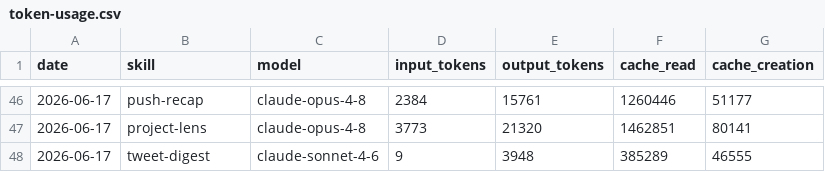
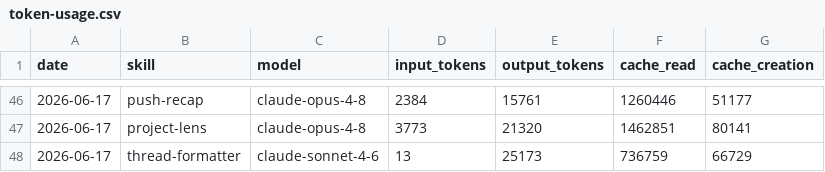
Before and after one commit to aaronjmars/miroshark-aeon, a CSV file: memory/token-usage.csv, drawn as a sheet; only a part is shown, gaps mark what is left out.

Commit message:
chore(thread-formatter): auto-commit 2026-06-17

```diff
--- a/memory/token-usage.csv
+++ b/memory/token-usage.csv
@@ -47,2 +47,2 @@ date,skill,model,input_tokens,output_tokens,cache_read,cache_creation
 2026-06-17,project-lens,claude-opus-4-8,3773,21320,1462851,80141
-2026-06-17,tweet-digest,claude-sonnet-4-6,9,3948,385289,46555
+2026-06-17,thread-formatter,claude-sonnet-4-6,13,25173,736759,66729
```
Also changed, not shown: 5 other files.
